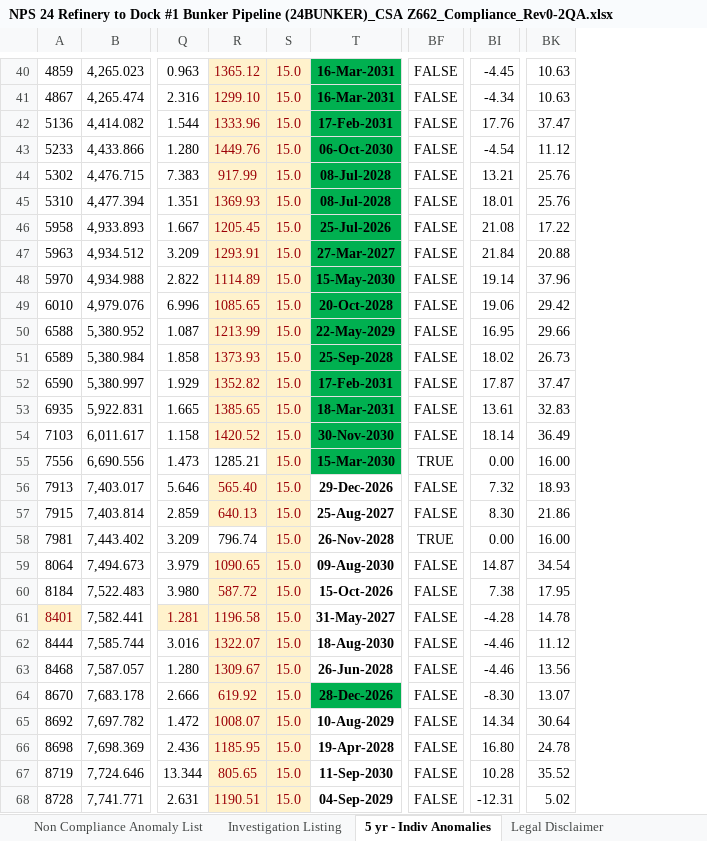
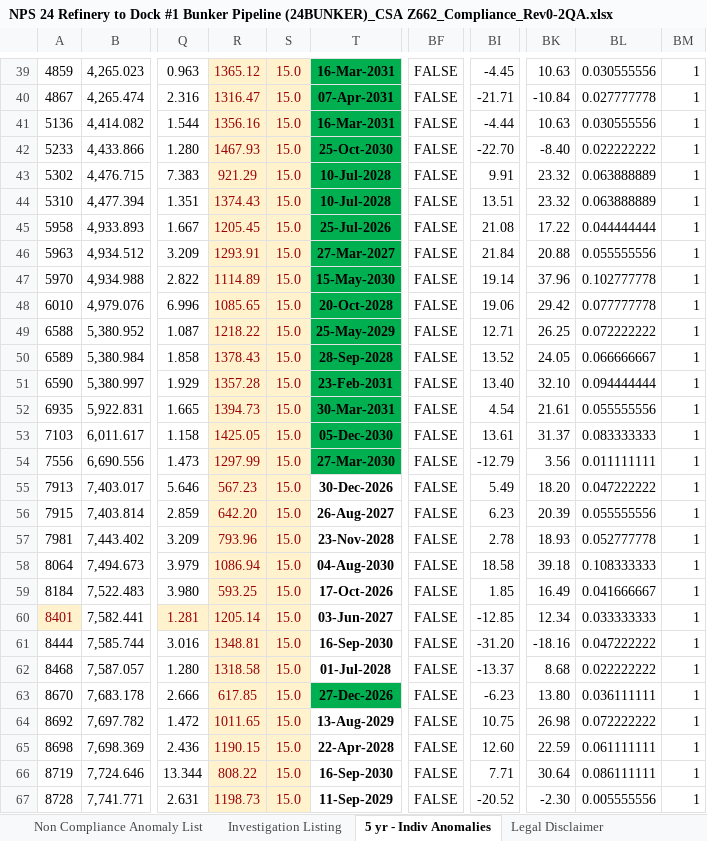
Before and after one commit to mrazzak/house_inspection_record, an Excel workbook: 24BUNKER/NPS 24 Refinery to Dock #1 Bunker Pipeline (24BUNKER)_CSA Z662_Compliance_Rev0-2QA.xlsx, sheet 5 yr - Indiv Anomalies, drawn as a sheet; only a part is shown, gaps mark what is left out; values as stored, in another font and other column widths than the file's, no borders; charts and pictures and conditional formats and table styles not drawn; removed rows and columns are numbered as before the commit, all else as after; the diff covers the shown part only; the diff names each change by its address in the sheet, - before the commit and + after, or states it on an @@ line.

```diff
--- a/24BUNKER/NPS 24 Refinery to Dock #1 Bunker Pipeline (24BUNKER)_CSA Z662_Compliance_Rev0-2QA.xlsx (sheet 5 yr - Indiv Anomalies)
+++ b/24BUNKER/NPS 24 Refinery to Dock #1 Bunker Pipeline (24BUNKER)_CSA Z662_Compliance_Rev0-2QA.xlsx (sheet 5 yr - Indiv Anomalies)
-column R, rows 40-68: 1365.12 | 1299.10 | 1333.96 | 1449.76 | 917.99 | 1369.93 | 1205.45 | 1293.91 | 1114.89 | 1085.65 | 1213.99 | 1373.93 | 1352.82 | 1385.65 | 1420.52 | 1285.21 | 565.40 | 640.13 | 796.74 | 1090.65 | 587.72 | 1196.58 | 1322.07 | 1309.67 | 619.92 | 1008.07 | 1185.95 | 805.65 | 1190.51
+column R, rows 39-67: 1365.12 | 1316.47 | 1356.16 | 1467.93 | 921.29 | 1374.43 | 1205.45 | 1293.91 | 1114.89 | 1085.65 | 1218.22 | 1378.43 | 1357.28 | 1394.73 | 1425.05 | 1297.99 | 567.23 | 642.20 | 793.96 | 1086.94 | 593.25 | 1205.14 | 1348.81 | 1318.58 | 617.85 | 1011.65 | 1190.15 | 808.22 | 1198.73
-column T, rows 40-68: 16-Mar-2031 | 16-Mar-2031 | 17-Feb-2031 | 06-Oct-2030 | 08-Jul-2028 | 08-Jul-2028 | 25-Jul-2026 | 27-Mar-2027 | 15-May-2030 | 20-Oct-2028 | 22-May-2029 | 25-Sep-2028 | 17-Feb-2031 | 18-Mar-2031 | 30-Nov-2030 | 15-Mar-2030 | 29-Dec-2026 | 25-Aug-2027 | 26-Nov-2028 | 09-Aug-2030 | 15-Oct-2026 | 31-May-2027 | 18-Aug-2030 | 26-Jun-2028 | 28-Dec-2026 | 10-Aug-2029 | 19-Apr-2028 | 11-Sep-2030 | 04-Sep-2029
+column T, rows 39-67: 16-Mar-2031 | 07-Apr-2031 | 16-Mar-2031 | 25-Oct-2030 | 10-Jul-2028 | 10-Jul-2028 | 25-Jul-2026 | 27-Mar-2027 | 15-May-2030 | 20-Oct-2028 | 25-May-2029 | 28-Sep-2028 | 23-Feb-2031 | 30-Mar-2031 | 05-Dec-2030 | 27-Mar-2030 | 30-Dec-2026 | 26-Aug-2027 | 23-Nov-2028 | 04-Aug-2030 | 17-Oct-2026 | 03-Jun-2027 | 16-Sep-2030 | 01-Jul-2028 | 27-Dec-2026 | 13-Aug-2029 | 22-Apr-2028 | 16-Sep-2030 | 11-Sep-2029
-column BI, rows 40-68: -4.45 | -4.34 | 17.76 | -4.54 | 13.21 | 18.01 | 21.08 | 21.84 | 19.14 | 19.06 | 16.95 | 18.02 | 17.87 | 13.61 | 18.14 | 0.00 | 7.32 | 8.30 | 0.00 | 14.87 | 7.38 | -4.28 | -4.46 | -4.46 | -8.30 | 14.34 | 16.80 | 10.28 | -12.31
+column BI, rows 39-67: -4.45 | -21.71 | -4.44 | -22.70 | 9.91 | 13.51 | 21.08 | 21.84 | 19.14 | 19.06 | 12.71 | 13.52 | 13.40 | 4.54 | 13.61 | -12.79 | 5.49 | 6.23 | 2.78 | 18.58 | 1.85 | -12.85 | -31.20 | -13.37 | -6.23 | 10.75 | 12.60 | 7.71 | -20.52
+column BL, rows 39-67: 0.030555556 | 0.027777778 | 0.030555556 | 0.022222222 | 0.063888889 | 0.063888889 | 0.044444444 | 0.055555556 | 0.102777778 | 0.077777778 | 0.072222222 | 0.066666667 | 0.094444444 | 0.055555556 | 0.083333333 | 0.011111111 | 0.047222222 | 0.055555556 | 0.052777778 | 0.108333333 | 0.041666667 | 0.033333333 | 0.047222222 | 0.022222222 | 0.036111111 | 0.072222222 | 0.061111111 | 0.086111111 | 0.005555556
+column BM, rows 39-67: all 1
-BK40: 10.63
+BK40: -10.84
-BK41: 37.47
+BK41: 10.63
-BK42: 11.12
+BK42: -8.40
-BK43:BK44: 25.76
+BK43:BK44: 23.32
-BK49: 29.66
+BK49: 26.25
-BK50: 26.73
+BK50: 24.05
-BK51: 37.47
+BK51: 32.10
-BK52: 32.83
+BK52: 21.61
-BK53: 36.49
+BK53: 31.37
-BF54: TRUE
+BF54: FALSE
-BK54: 16.00
+BK54: 3.56
-BK55: 18.93
+BK55: 18.20
-BK56: 21.86
+BK56: 20.39
-BF57: TRUE
+BF57: FALSE
-BK57: 16.00
+BK57: 18.93
-BK58: 34.54
+BK58: 39.18
-BK59: 17.95
+BK59: 16.49
-BK60: 14.78
+BK60: 12.34
-BK61: 11.12
+BK61: -18.16
-BK62: 13.56
+BK62: 8.68
-BK63: 13.07
+BK63: 13.80
-BK64: 30.64
+BK64: 26.98
-BK65: 24.78
+BK65: 22.59
-BK66: 35.52
+BK66: 30.64
-BK67: 5.02
+BK67: -2.30
```
Also changed, not shown: 1 added row, 1 removed row, 60 edited cells and merged cells elsewhere in this sheet, sheet Investigation Listing, sheet Non Compliance Anomaly List, other sheet tabs, formulas that keep their value, 14 other files.
